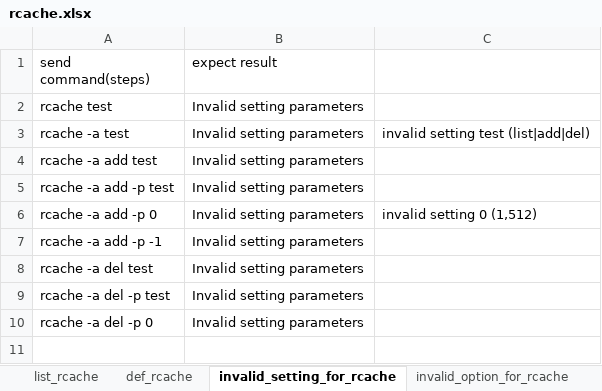
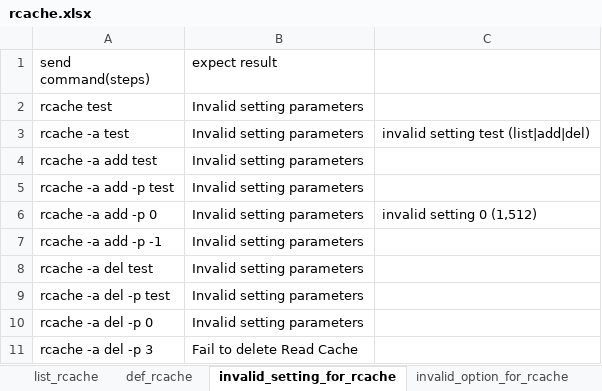
Before and after one commit to FengZiQ/cli, an Excel workbook: data/rcache.xlsx, sheet invalid_setting_for_rcache, drawn as a sheet; values as stored, in another font and other column widths than the file's, no borders; the diff names each change by its address in the sheet, - before the commit and + after, or states it on an @@ line.

```diff
--- a/data/rcache.xlsx (sheet invalid_setting_for_rcache)
+++ b/data/rcache.xlsx (sheet invalid_setting_for_rcache)
+row 11: rcache -a del -p 3 | Fail to delete Read Cache
```
Also changed, not shown: data/wcache.xlsx, 6 other files.
